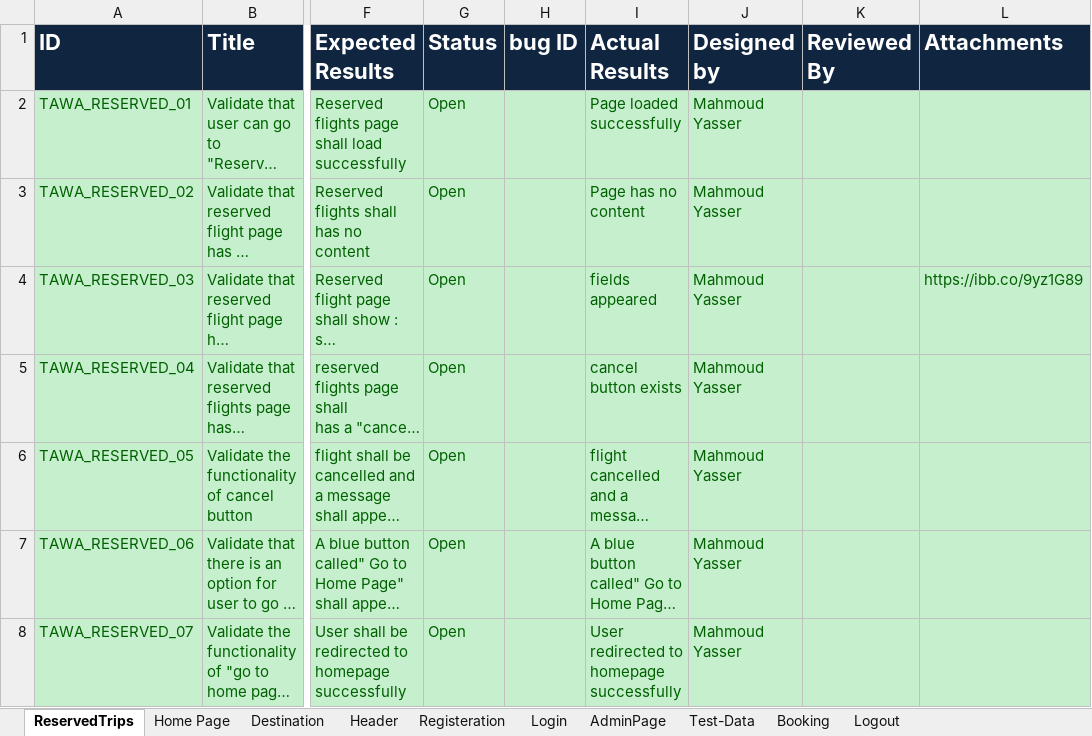
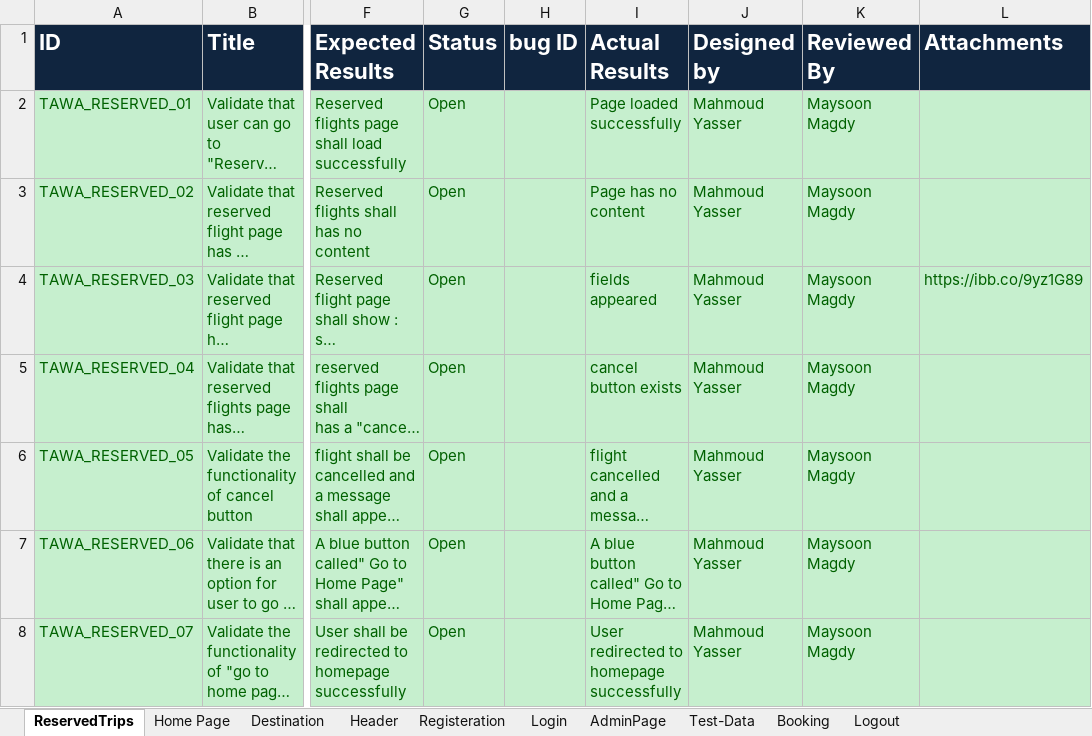
Before and after one commit to asmaahamdy250/Travel-Adviser-Web-Application, an Excel workbook: Testing/Test Cases/TAWA_TestCases.xlsx, sheet ReservedTrips, drawn as a sheet; only a part is shown, gaps mark what is left out; long unchanged cells end in …; values as stored, in another font and other column widths than the file's, no borders; the diff names each change by its address in the sheet, - before the commit and + after, or states it on an @@ line.

Commit message:
Home, reserved, header Test cases reviewed by Maysoon Magdy

```diff
--- a/Testing/Test Cases/TAWA_TestCases.xlsx (sheet ReservedTrips)
+++ b/Testing/Test Cases/TAWA_TestCases.xlsx (sheet ReservedTrips)
-K2:K8 (Reviewed By): (empty)
+K2:K8 (Reviewed By): Maysoon Magdy
```
Also changed, not shown: sheet Booking.
